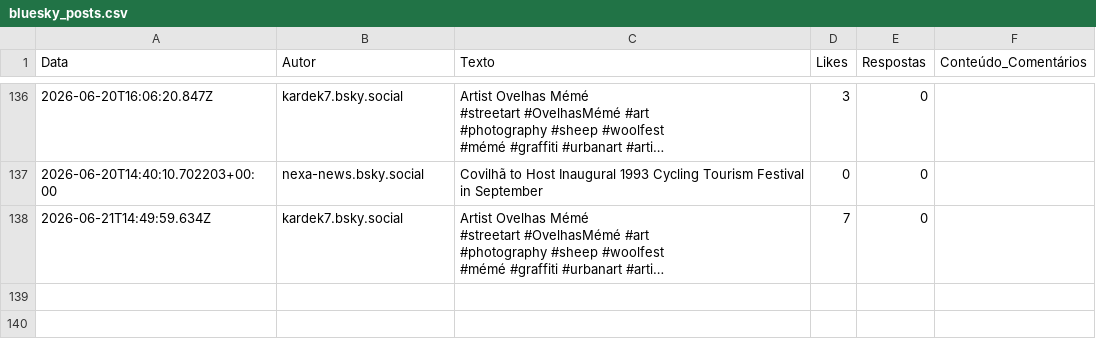
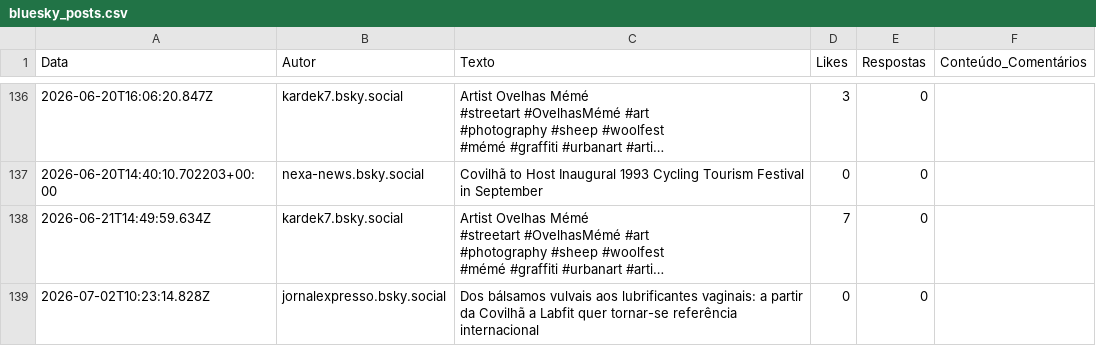
Before and after one commit to carolinarraposo/extracao-dados-covilha, a CSV file: data/raw/bluesky_posts.csv, drawn as a sheet; only a part is shown, gaps mark what is left out; long unchanged cells end in …; the diff names each change by its address in the sheet, - before the commit and + after, or states it on an @@ line.

```diff
--- a/data/raw/bluesky_posts.csv
+++ b/data/raw/bluesky_posts.csv
+row 139: 2026-07-02T10:23:14.828Z | jornalexpresso.bsky.social | Dos bálsamos vulvais aos lubrificantes vaginais: a partir da Covilhã a Labfit quer tornar-se referência internacional | 0 | 0
```
Also changed, not shown: 4 other files.
